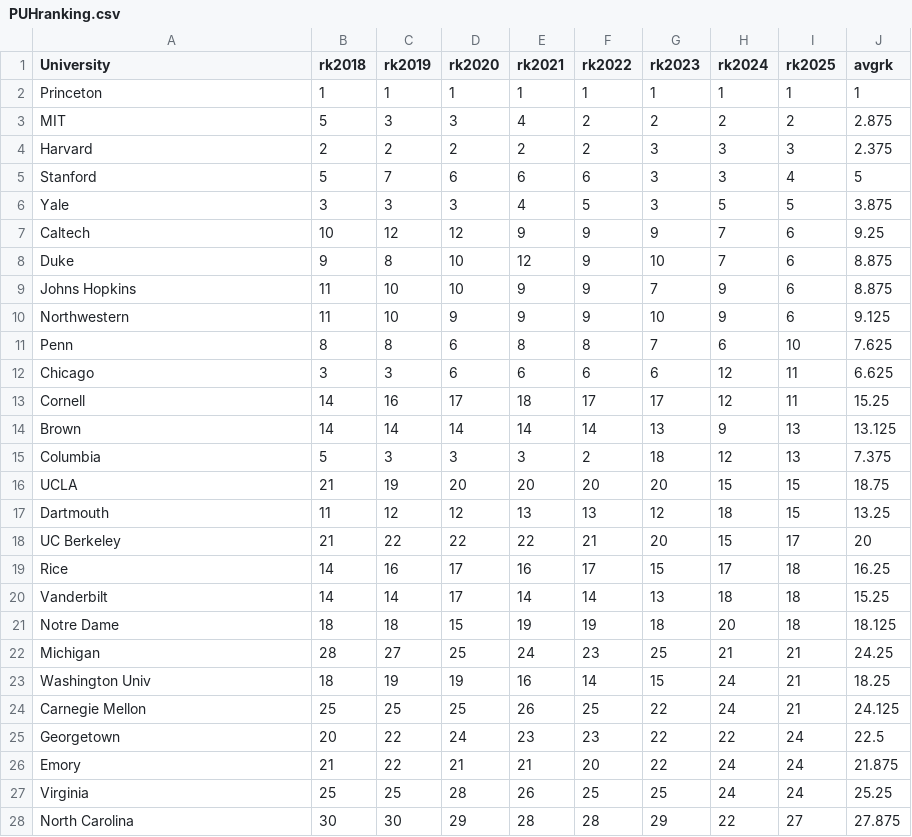
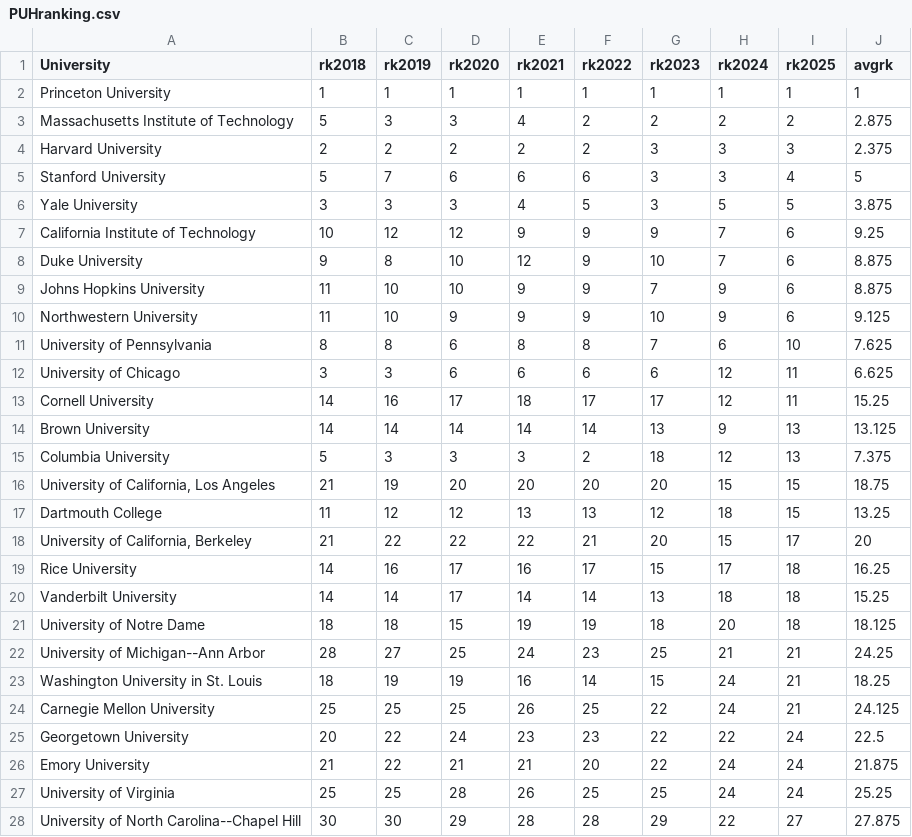
Before and after one commit to econwuyi/eco395m-project-midterm-No-Bugs, a CSV file: artifacts/PUHranking.csv, drawn as a sheet; only a part is shown; the diff covers the shown part only.

Commit message:
New data with the university names replaced by their official names

```diff
--- a/artifacts/PUHranking.csv
+++ b/artifacts/PUHranking.csv
@@ -1,28 +1,28 @@
 University,rk2018,rk2019,rk2020,rk2021,rk2022,rk2023,rk2024,rk2025,avgrk
-Princeton,1,1,1,1,1,1,1,1,1
-MIT,5,3,3,4,2,2,2,2,2.875
-Harvard,2,2,2,2,2,3,3,3,2.375
-Stanford,5,7,6,6,6,3,3,4,5
-Yale,3,3,3,4,5,3,5,5,3.875
-Caltech,10,12,12,9,9,9,7,6,9.25
-Duke,9,8,10,12,9,10,7,6,8.875
-Johns Hopkins,11,10,10,9,9,7,9,6,8.875
-Northwestern,11,10,9,9,9,10,9,6,9.125
-Penn,8,8,6,8,8,7,6,10,7.625
-Chicago,3,3,6,6,6,6,12,11,6.625
-Cornell,14,16,17,18,17,17,12,11,15.25
-Brown,14,14,14,14,14,13,9,13,13.125
-Columbia,5,3,3,3,2,18,12,13,7.375
-UCLA,21,19,20,20,20,20,15,15,18.75
-Dartmouth,11,12,12,13,13,12,18,15,13.25
-UC Berkeley,21,22,22,22,21,20,15,17,20
-Rice,14,16,17,16,17,15,17,18,16.25
-Vanderbilt,14,14,17,14,14,13,18,18,15.25
-Notre Dame,18,18,15,19,19,18,20,18,18.125
-Michigan,28,27,25,24,23,25,21,21,24.25
-Washington Univ,18,19,19,16,14,15,24,21,18.25
-Carnegie Mellon,25,25,25,26,25,22,24,21,24.125
-Georgetown,20,22,24,23,23,22,22,24,22.5
-Emory,21,22,21,21,20,22,24,24,21.875
-Virginia,25,25,28,26,25,25,24,24,25.25
-North Carolina,30,30,29,28,28,29,22,27,27.875
+Princeton University,1,1,1,1,1,1,1,1,1
+Massachusetts Institute of Technology,5,3,3,4,2,2,2,2,2.875
+Harvard University,2,2,2,2,2,3,3,3,2.375
+Stanford University,5,7,6,6,6,3,3,4,5
+Yale University,3,3,3,4,5,3,5,5,3.875
+California Institute of Technology,10,12,12,9,9,9,7,6,9.25
+Duke University,9,8,10,12,9,10,7,6,8.875
+Johns Hopkins University,11,10,10,9,9,7,9,6,8.875
+Northwestern University,11,10,9,9,9,10,9,6,9.125
+University of Pennsylvania,8,8,6,8,8,7,6,10,7.625
+University of Chicago,3,3,6,6,6,6,12,11,6.625
+Cornell University,14,16,17,18,17,17,12,11,15.25
+Brown University,14,14,14,14,14,13,9,13,13.125
+Columbia University,5,3,3,3,2,18,12,13,7.375
+"University of California, Los Angeles",21,19,20,20,20,20,15,15,18.75
+Dartmouth College,11,12,12,13,13,12,18,15,13.25
+"University of California, Berkeley",21,22,22,22,21,20,15,17,20
+Rice University,14,16,17,16,17,15,17,18,16.25
+Vanderbilt University,14,14,17,14,14,13,18,18,15.25
+University of Notre Dame,18,18,15,19,19,18,20,18,18.125
+University of Michigan--Ann Arbor,28,27,25,24,23,25,21,21,24.25
+Washington University in St. Louis,18,19,19,16,14,15,24,21,18.25
+Carnegie Mellon University,25,25,25,26,25,22,24,21,24.125
+Georgetown University,20,22,24,23,23,22,22,24,22.5
+Emory University,21,22,21,21,20,22,24,24,21.875
+University of Virginia,25,25,28,26,25,25,24,24,25.25
+University of North Carolina--Chapel Hill,30,30,29,28,28,29,22,27,27.875
```
Also changed, not shown: 22 edited cells elsewhere in this file.
